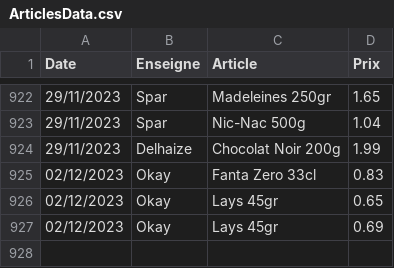
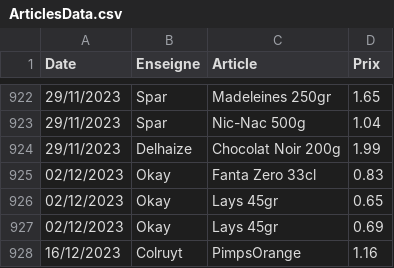
Before and after one commit to TuxStory/ComPrix, a CSV file: ArticlesData.csv, drawn as a sheet; only a part is shown, gaps mark what is left out.

```diff
--- a/ArticlesData.csv
+++ b/ArticlesData.csv
@@ -927 +927,2 @@ Date,Enseigne,Article,Prix
 02/12/2023,Okay,Lays 45gr,0.69
+16/12/2023,Colruyt,PimpsOrange,1.16
```
Also changed, not shown: 2 other files.
